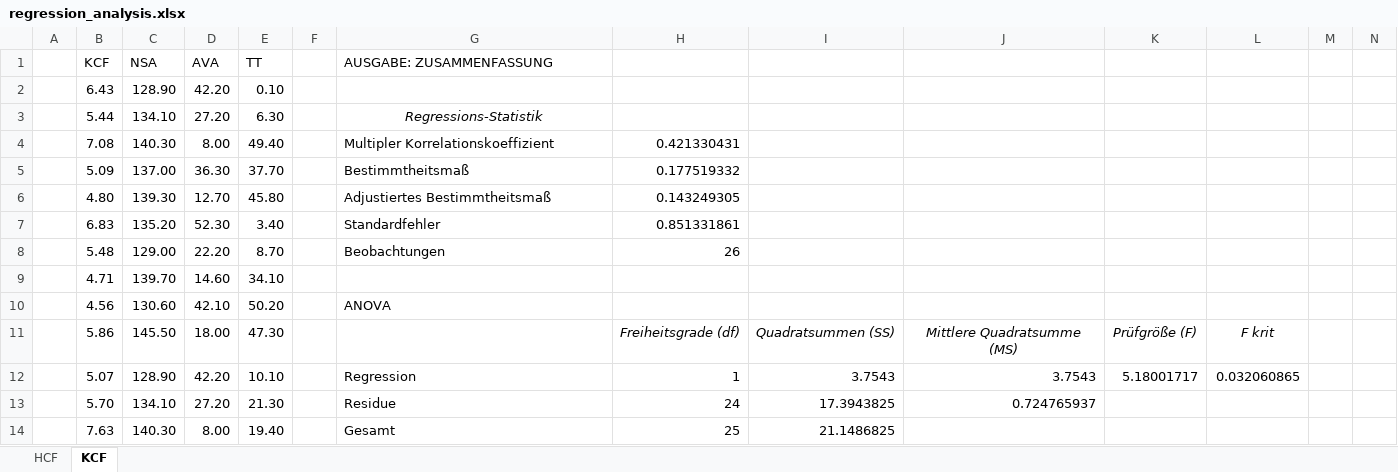
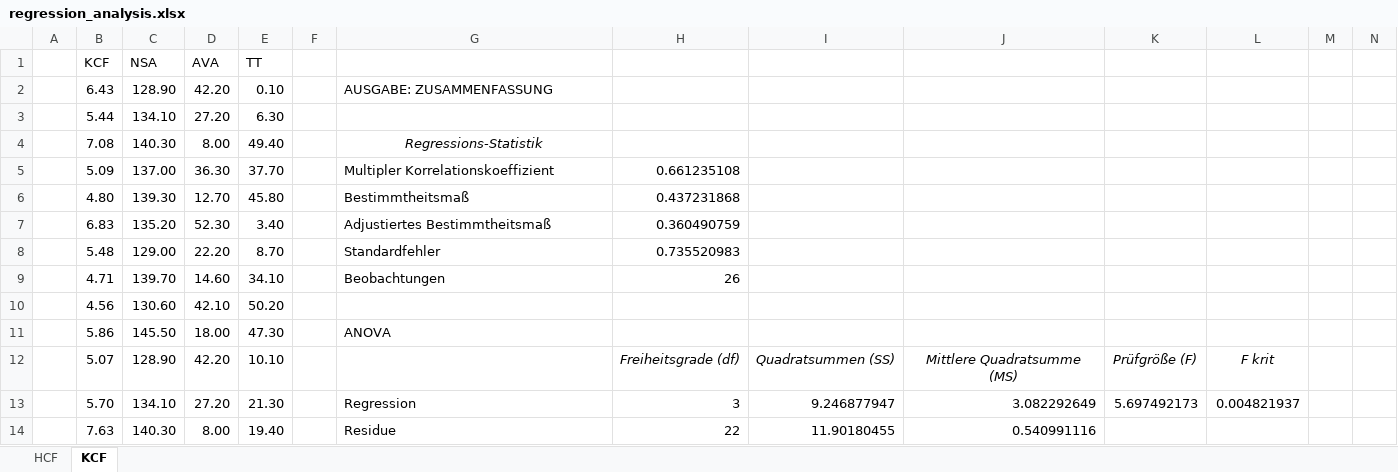
Before and after one commit to basgoncalves/OpenSimOutputToMAT-main, an Excel workbook: regression_analysis.xlsx, sheet KCF, drawn as a sheet; only a part is shown; values as stored, in another font and other column widths than the file's, no borders; charts and pictures not drawn; removed rows and columns are numbered as before the commit, all else as after; rows hold the shown columns only; the diff covers the shown part only; the diff names each change by its address in the sheet, - before the commit and + after, or states it on an @@ line.

```diff
--- a/regression_analysis.xlsx (sheet KCF)
+++ b/regression_analysis.xlsx (sheet KCF)
-G1: AUSGABE: ZUSAMMENFASSUNG
+G1: (empty)
-G2: (empty)
+G2: AUSGABE: ZUSAMMENFASSUNG
-G3: Regressions-Statistik
+G3: (empty)
-G4: Multipler Korrelationskoeffizient
+G4: Regressions-Statistik
@@ G4 italic: off → on, alignment: left → center @@
-H4: 0.421330431
+H4: (empty)
-G5: Bestimmtheitsmaß
+G5: Multipler Korrelationskoeffizient
-H5: 0.177519332
+H5: 0.661235108
-G6: Adjustiertes Bestimmtheitsmaß
+G6: Bestimmtheitsmaß
-H6: 0.143249305
+H6: 0.437231868
-G7: Standardfehler
+G7: Adjustiertes Bestimmtheitsmaß
-H7: 0.851331861
+H7: 0.360490759
-G8: Beobachtungen
+G8: Standardfehler
-H8: 26
+H8: 0.735520983
-G9: (empty)
+G9: Beobachtungen
-H9: (empty)
+H9: 26
-G10: ANOVA
+G10: (empty)
+row 11:  | 5.86 | 145.50 | 18.00 | 47.30 |  | ANOVA
-B12: 5.86
+B12: 5.07
-C12: 145.50
+C12: 128.90
-D12: 18.00
+D12: 42.20
-E12: 47.30
+E12: 10.10
-row 12:  | 5.07 | 128.90 | 42.20 | 10.10 |  | Regression | 1 | 3.7543 | 3.7543 | 5.18001717 | 0.032060865
-row 13:  | 5.70 | 134.10 | 27.20 | 21.30 |  | Residue | 24 | 17.3943825 | 0.724765937
+row 13:  | 5.70 | 134.10 | 27.20 | 21.30 |  | Regression | 3 | 9.246877947 | 3.082292649 | 5.697492173 | 0.004821937
-G14: Gesamt
+G14: Residue
-H14: 25
+H14: 22
-I14: 21.1486825
+I14: 11.90180455
-J14: (empty)
+J14: 0.540991116
```
Also changed, not shown: 34 added rows, 27 removed rows and 23 edited cells elsewhere in this sheet, sheet HCF, charts or pictures, 5 other files.
